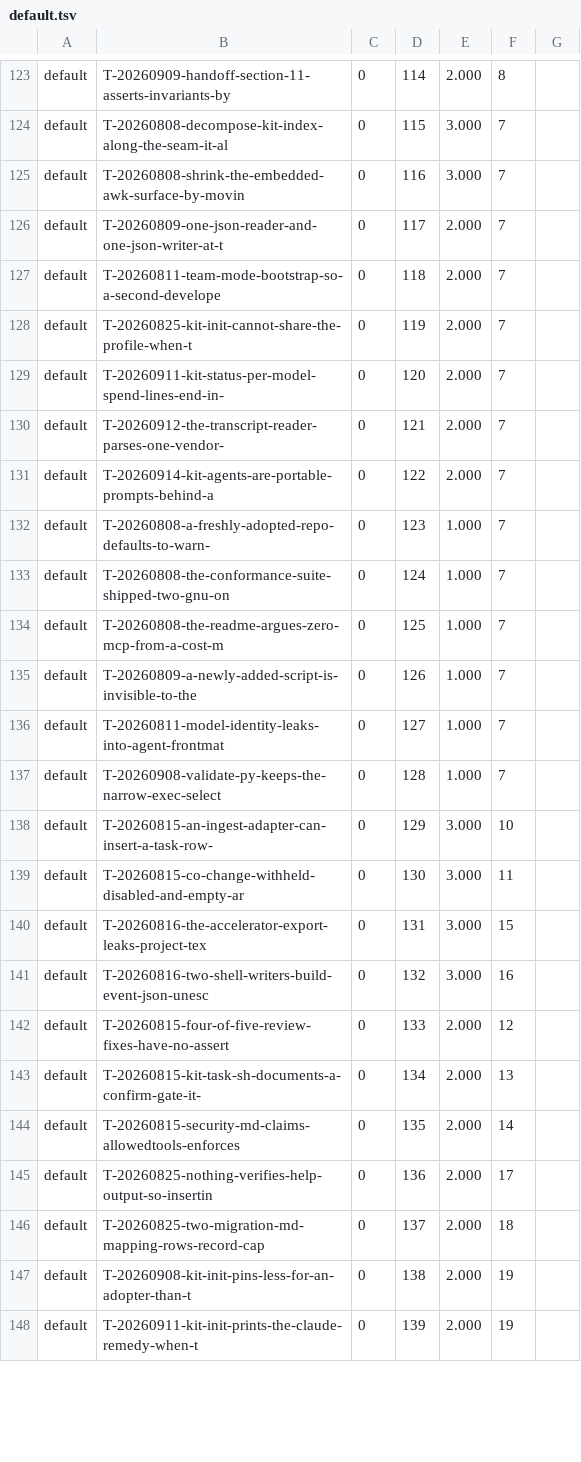
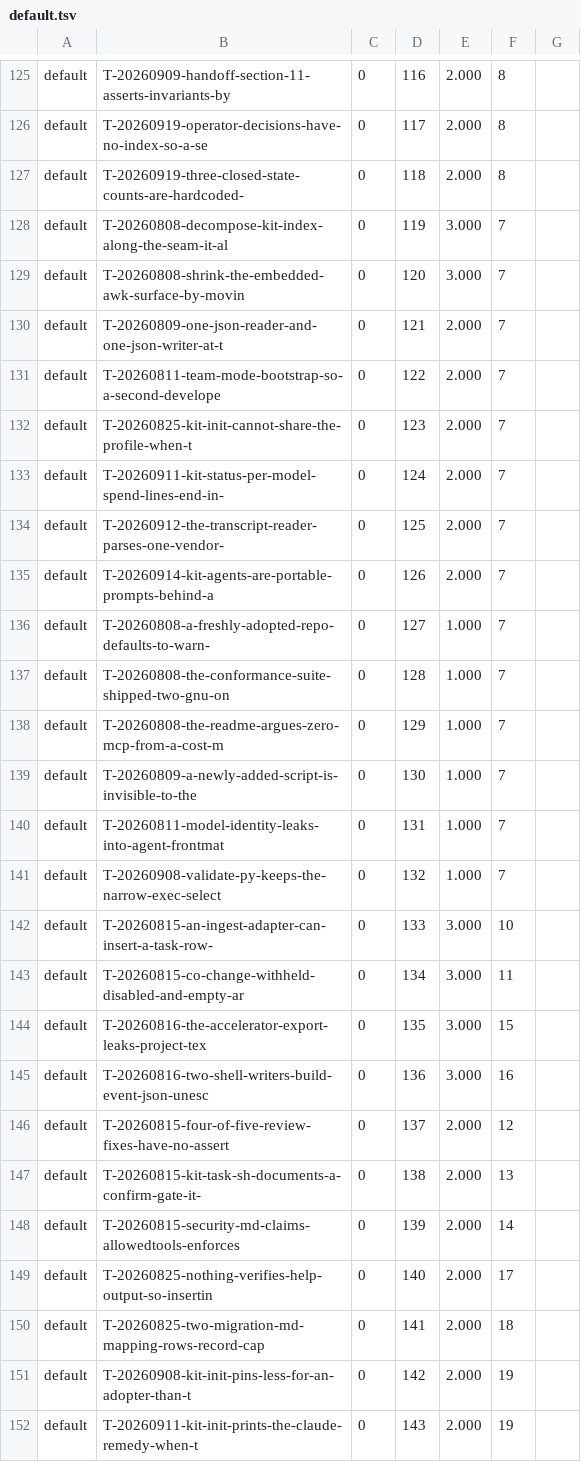
Before and after one commit to raghuveer/coding-kit, a TSV file: .project/plans/default.tsv, drawn as a sheet; only a part is shown, gaps mark what is left out; addresses are those after the commit; the diff covers the shown part only; the diff names each change by its address in the sheet, - before the commit and + after, or states it on an @@ line.

```diff
--- a/.project/plans/default.tsv
+++ b/.project/plans/default.tsv
-D125: 114
+D125: 116
+row 126: default | T-20260919-operator-decisions-have-no-index-so-a-se | 0 | 117 | 2.000 | 8
+row 127: default | T-20260919-three-closed-state-counts-are-hardcoded- | 0 | 118 | 2.000 | 8
-D128: 115
+D128: 119
-D129: 116
+D129: 120
-D130: 117
+D130: 121
-D131: 118
+D131: 122
-D132: 119
+D132: 123
-D133: 120
+D133: 124
-D134: 121
+D134: 125
-D135: 122
+D135: 126
-D136: 123
+D136: 127
-D137: 124
+D137: 128
-D138: 125
+D138: 129
-D139: 126
+D139: 130
-D140: 127
+D140: 131
-D141: 128
+D141: 132
-D142: 129
+D142: 133
-D143: 130
+D143: 134
-D144: 131
+D144: 135
-D145: 132
+D145: 136
-D146: 133
+D146: 137
-D147: 134
+D147: 138
-D148: 135
+D148: 139
-D149: 136
+D149: 140
-D150: 137
+D150: 141
-D151: 138
+D151: 142
-D152: 139
+D152: 143
```
Also changed, not shown: 2 added rows and 57 edited cells elsewhere in this file, 1 other file.
